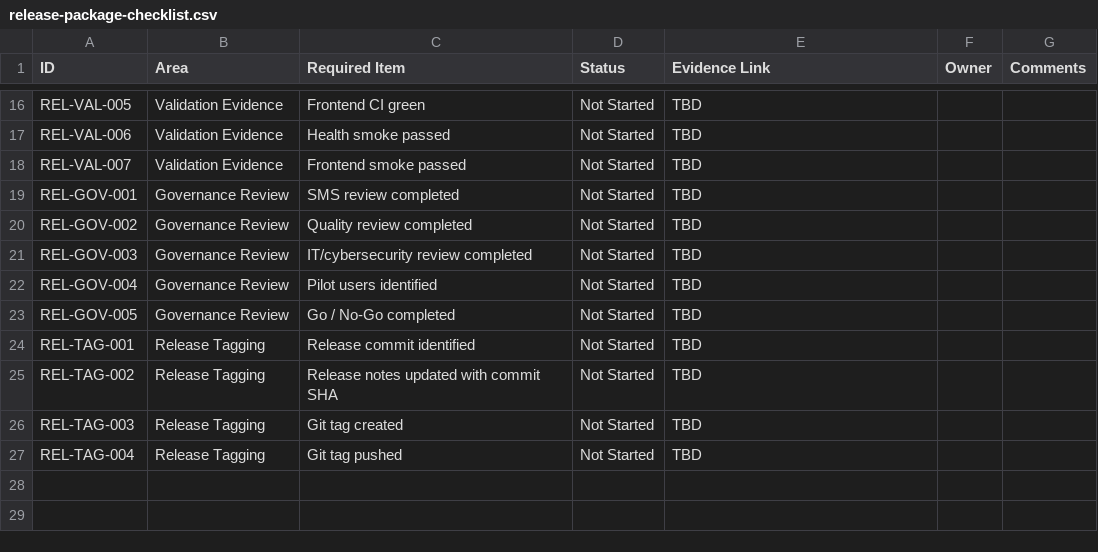
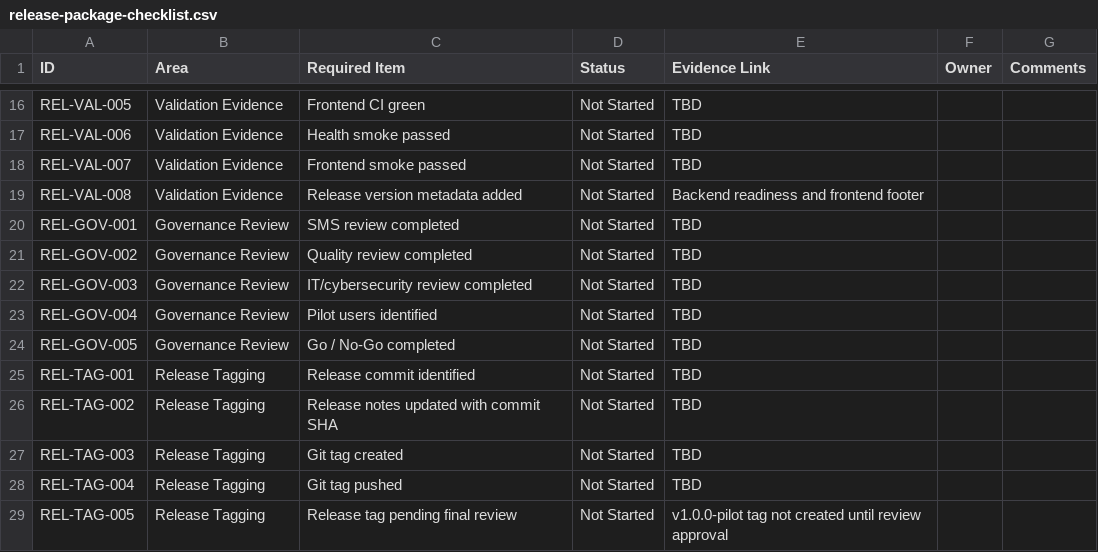
Before and after one commit to Martinolli/aviation-risk-management-tool, a CSV file: docs/templates/release-package-checklist.csv, drawn as a sheet; only a part is shown, gaps mark what is left out; the diff names each change by its address in the sheet, - before the commit and + after, or states it on an @@ line.

Commit message:
Add release version metadata

```diff
--- a/docs/templates/release-package-checklist.csv
+++ b/docs/templates/release-package-checklist.csv
+row 19: REL-VAL-008 | Validation Evidence | Release version metadata added | Not Started | Backend readiness and frontend footer
+row 29: REL-TAG-005 | Release Tagging | Release tag pending final review | Not Started | v1.0.0-pilot tag not created until review approval
```
Also changed, not shown: 9 other files.
